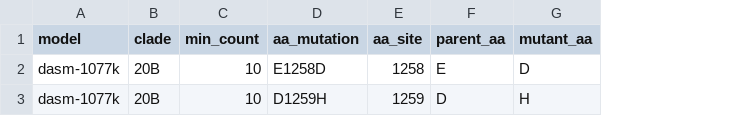
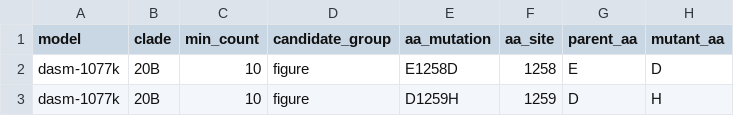
Before and after one commit to matsengrp/viral-dasm, a CSV file: results/panels/figure/panel_a_outliers_20B.csv, drawn as a sheet; only a part is shown; the diff names each change by its address in the sheet, - before the commit and + after, or states it on an @@ line.

```diff
--- a/results/panels/figure/panel_a_outliers_20B.csv
+++ b/results/panels/figure/panel_a_outliers_20B.csv
+column D (candidate_group), rows 2-3: figure | figure
```
Also changed, not shown: data/shift_candidates.csv, results/panels/figure/panel_a_outliers_22D.csv, 4 other files.
